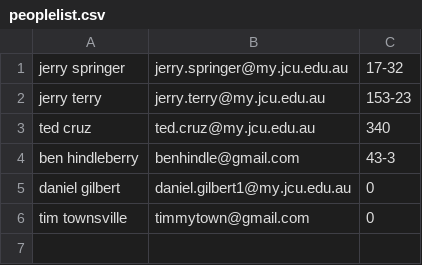
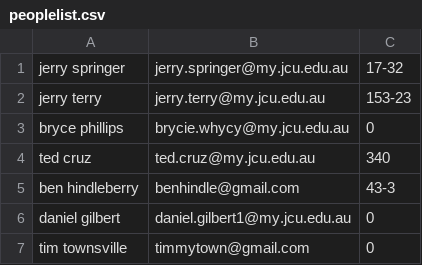
Before and after one commit to dgilb19/JCU-Chatbot, a CSV file: peoplelist.csv, drawn as a sheet.

Commit message:
1.4 still broken

```diff
--- a/peoplelist.csv
+++ b/peoplelist.csv
@@ -2,2 +2,3 @@ jerry springer, jerry.springer@my.jcu.edu.au, 17-32
 jerry terry, jerry.terry@my.jcu.edu.au, 153-23
+bryce phillips, brycie.whycy@my.jcu.edu.au, 0
 ted cruz, ted.cruz@my.jcu.edu.au, 340
```
